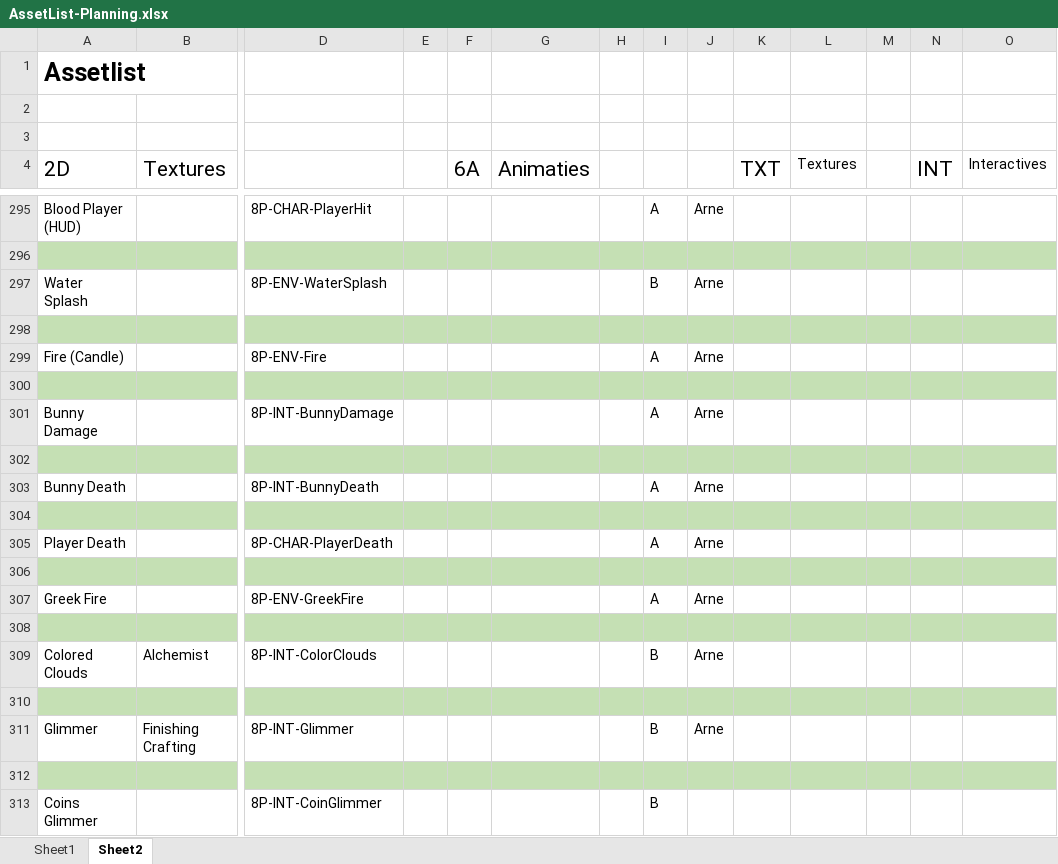
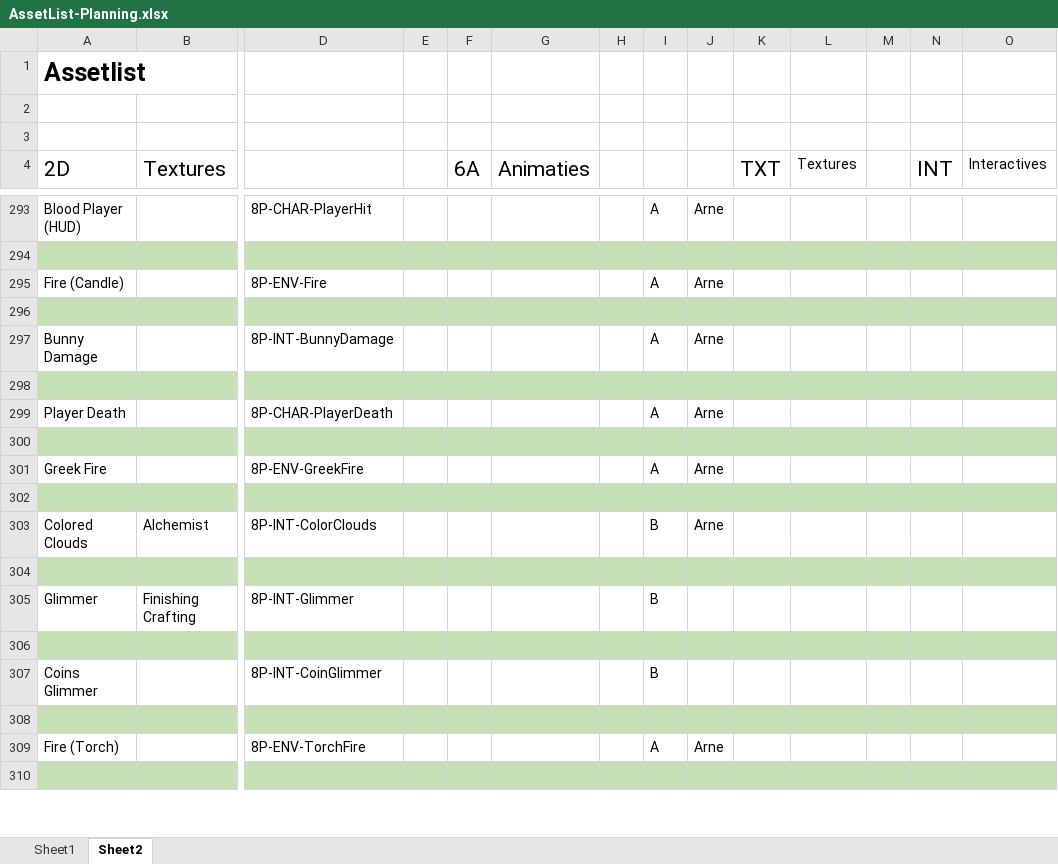
Before and after one commit to Sepi-Florez/Orphanage, an Excel workbook: Documents/AssetList-Planning.xlsx, sheet Sheet2, drawn as a sheet; only a part is shown, gaps mark what is left out; the shorter side is filled out with more unchanged rows; values as stored, in another font and other column widths than the file's, no borders; removed rows and columns are numbered as before the commit, all else as after; rows hold the shown columns only; the diff covers the shown part only; the diff names each change by its address in the sheet, - before the commit and + after, or states it on an @@ line.

```diff
--- a/Documents/AssetList-Planning.xlsx (sheet Sheet2)
+++ b/Documents/AssetList-Planning.xlsx (sheet Sheet2)
-row 297: Water Splash |  | 8P-ENV-WaterSplash |  |  |  |  | B | Arne
-row 298: (empty)
-row 302: (empty)
-row 303: Bunny Death |  | 8P-INT-BunnyDeath |  |  |  |  | A | Arne
-J305: Arne
+J305: (empty)
```
Also changed, not shown: 4 removed rows and 8 edited cells elsewhere in this sheet, sheet Sheet1, 27 other files.
